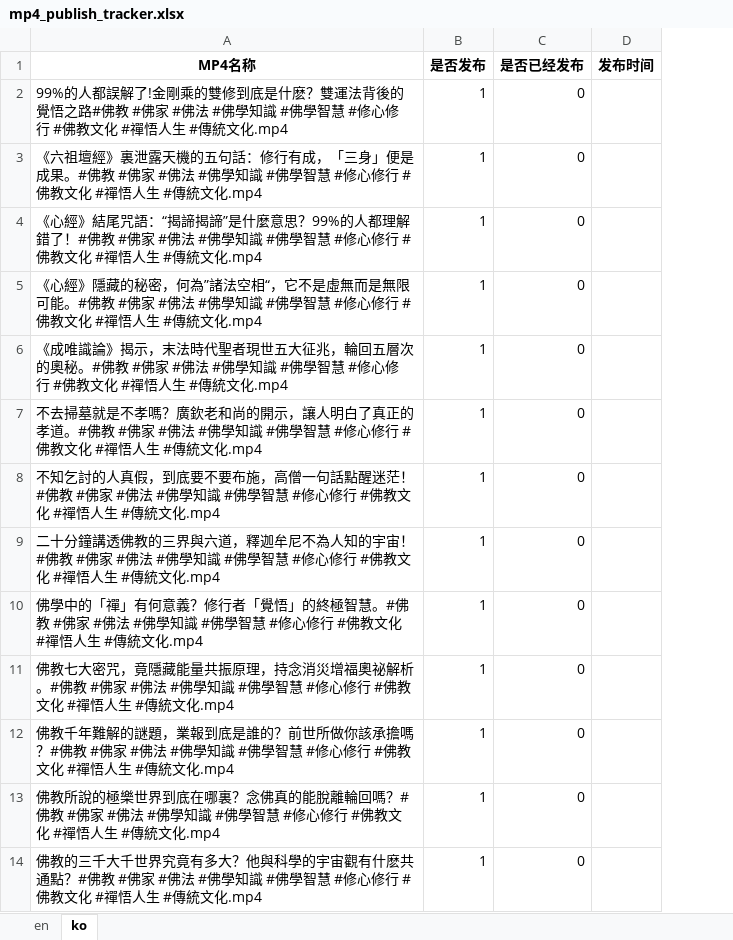
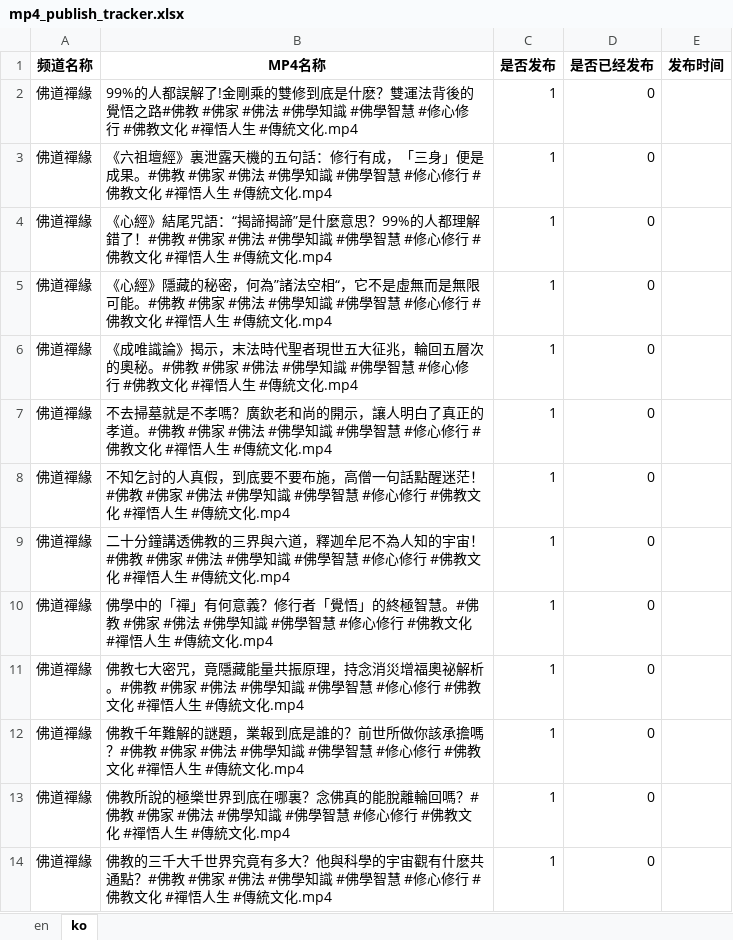
Before and after one commit to ld909/short_whisper, an Excel workbook: buda/mp4_publish_tracker.xlsx, sheet ko, drawn as a sheet; only a part is shown; values as stored, in another font and other column widths than the file's, no borders; the diff names each change by its address in the sheet, - before the commit and + after, or states it on an @@ line.

```diff
--- a/buda/mp4_publish_tracker.xlsx (sheet ko)
+++ b/buda/mp4_publish_tracker.xlsx (sheet ko)
+column A (频道名称), rows 2-14: all 佛道禪緣
```
Also changed, not shown: sheet en, 15 other files.
